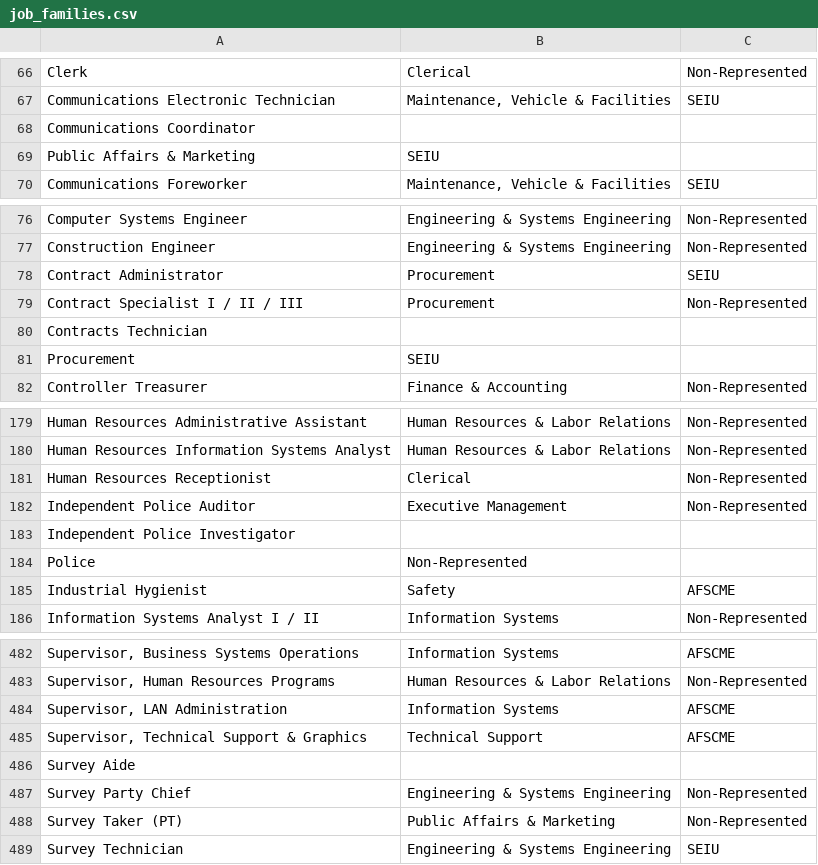
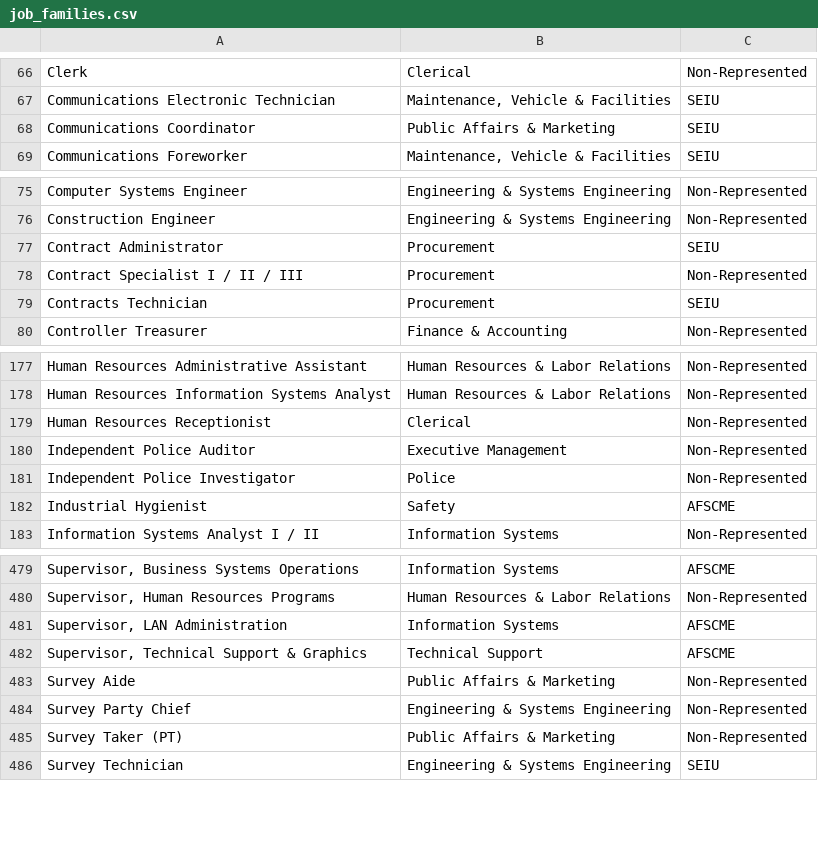
Before and after one commit to enjalot/bart, a CSV file: data/job_families.csv, drawn as a sheet; only a part is shown, gaps mark what is left out; removed rows and columns are numbered as before the commit, all else as after; the diff names each change by its address in the sheet, - before the commit and + after, or states it on an @@ line.

Commit message:
Minor cleanup to job families CSV

```diff
--- a/data/job_families.csv
+++ b/data/job_families.csv
-B68: (empty)
+B68: Public Affairs & Marketing
-C68: (empty)
+C68: SEIU
-row 69: Public Affairs & Marketing | SEIU
-B79: (empty)
+B79: Procurement
-C79: (empty)
+C79: SEIU
-row 81: Procurement | SEIU
-B181: (empty)
+B181: Police
-C181: (empty)
+C181: Non-Represented
-row 184: Police | Non-Represented
-B483: (empty)
+B483: Public Affairs & Marketing
-C483: (empty)
+C483: Non-Represented
```
